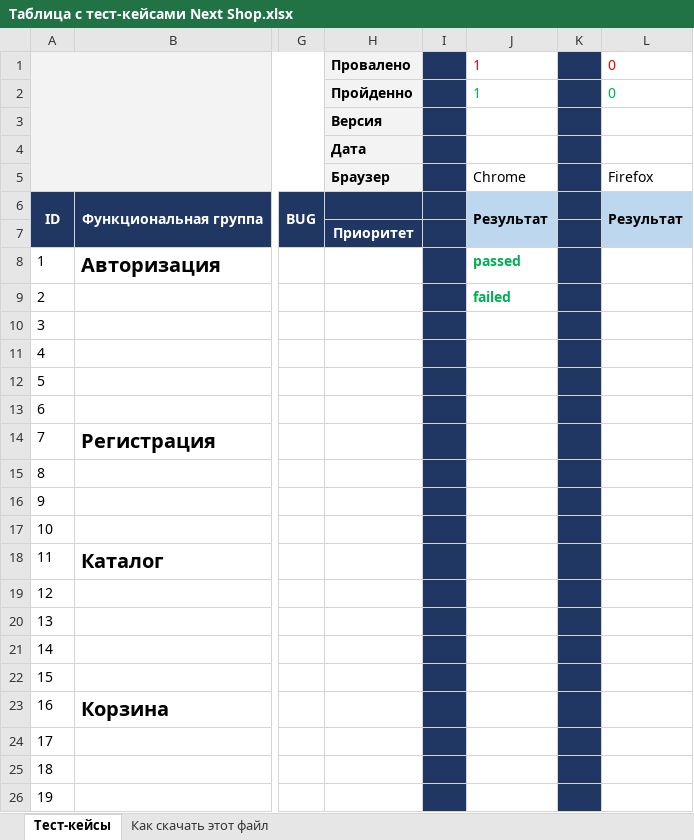
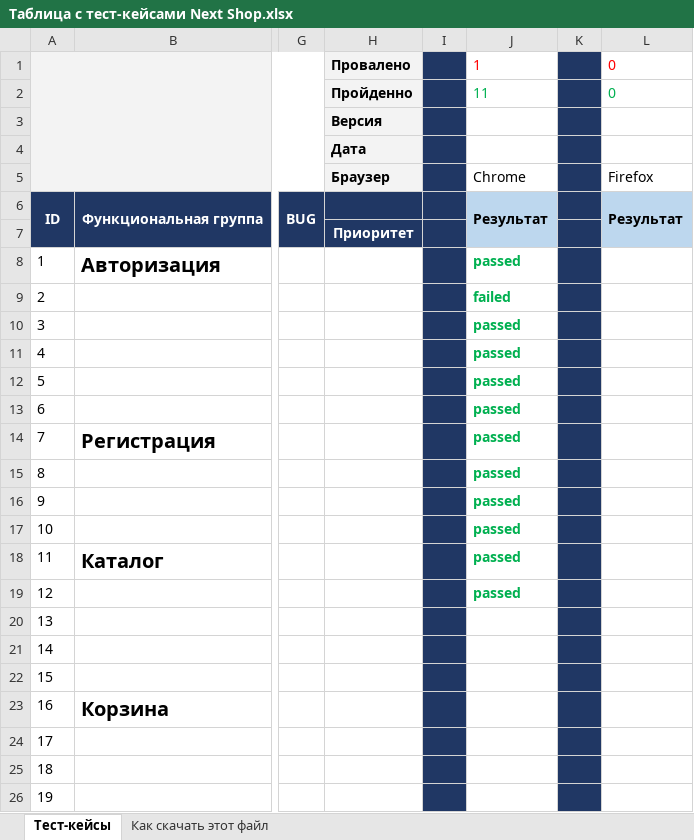
Before and after one commit to netwop/MyFirst_Repo, an Excel workbook: Таблица с тест-кейсами Next Shop.xlsx, sheet Тест-кейсы, drawn as a sheet; only a part is shown, gaps mark what is left out; values as stored, in another font and other column widths than the file's, no borders; charts and pictures not drawn; the diff names each change by its address in the sheet, - before the commit and + after, or states it on an @@ line.

Commit message:
Тестирование 20.12.2022
Прошла тесты с 1 по 19 включительно.
18 тестов пройдено, 1 тест не прошел

```diff
--- a/Таблица с тест-кейсами Next Shop.xlsx (sheet Тест-кейсы)
+++ b/Таблица с тест-кейсами Next Shop.xlsx (sheet Тест-кейсы)
-J2: 1
+J2: 11
-J10:J19: (empty)
+J10:J19: passed
```
Also changed, not shown: charts or pictures.
